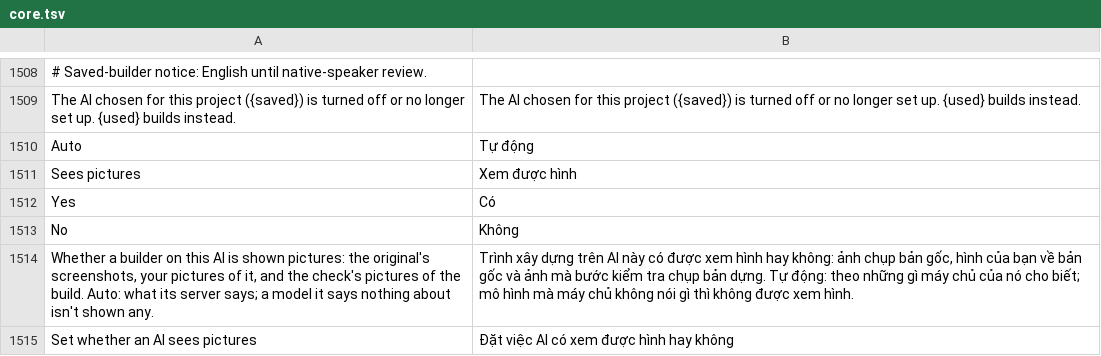
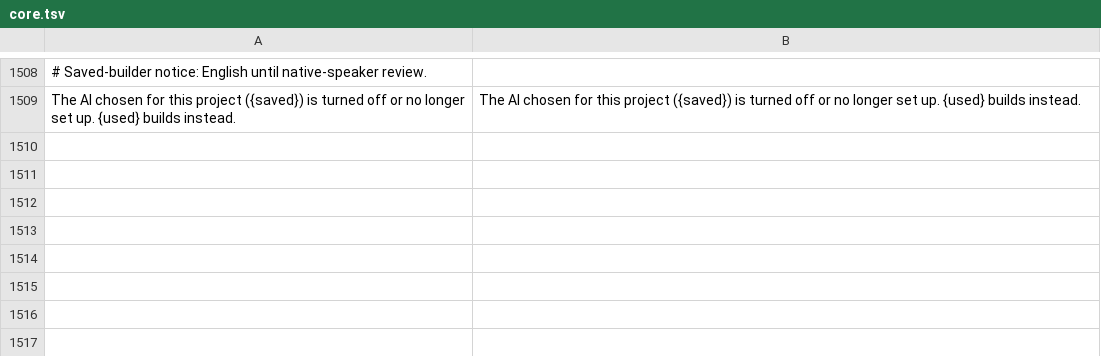
Before and after one commit to storytold/craft-anything, a TSV file: crates/ui-egui/src/i18n/vi/core.tsv, drawn as a sheet; only a part is shown, gaps mark what is left out; the diff names each change by its address in the sheet, - before the commit and + after, or states it on an @@ line.

```diff
--- a/crates/ui-egui/src/i18n/vi/core.tsv
+++ b/crates/ui-egui/src/i18n/vi/core.tsv
-row 1510: Auto | Tự động
-row 1511: Sees pictures | Xem được hình
-row 1512: Yes | Có
-row 1513: No | Không
-row 1514: Whether a builder on this AI is shown pictures: the original's screenshots, your pictures of it, and the check's pictures of the build. Auto: what its server says; a model it says nothing about isn't shown any. | Trình xây dựng trên AI này có được xem hình hay không: ảnh chụp bản gốc, hình của bạn về bản gốc và ảnh mà bước kiểm tra chụp bản dựng. Tự động: theo những gì máy chủ của nó cho biết; mô hình mà máy chủ không nói gì thì không được xem hình.
-row 1515: Set whether an AI sees pictures | Đặt việc AI có xem được hình hay không
```
Also changed, not shown: crates/ui-egui/src/i18n/ka/core.tsv, crates/ui-egui/src/i18n/ko/core.tsv, 12 other files.
